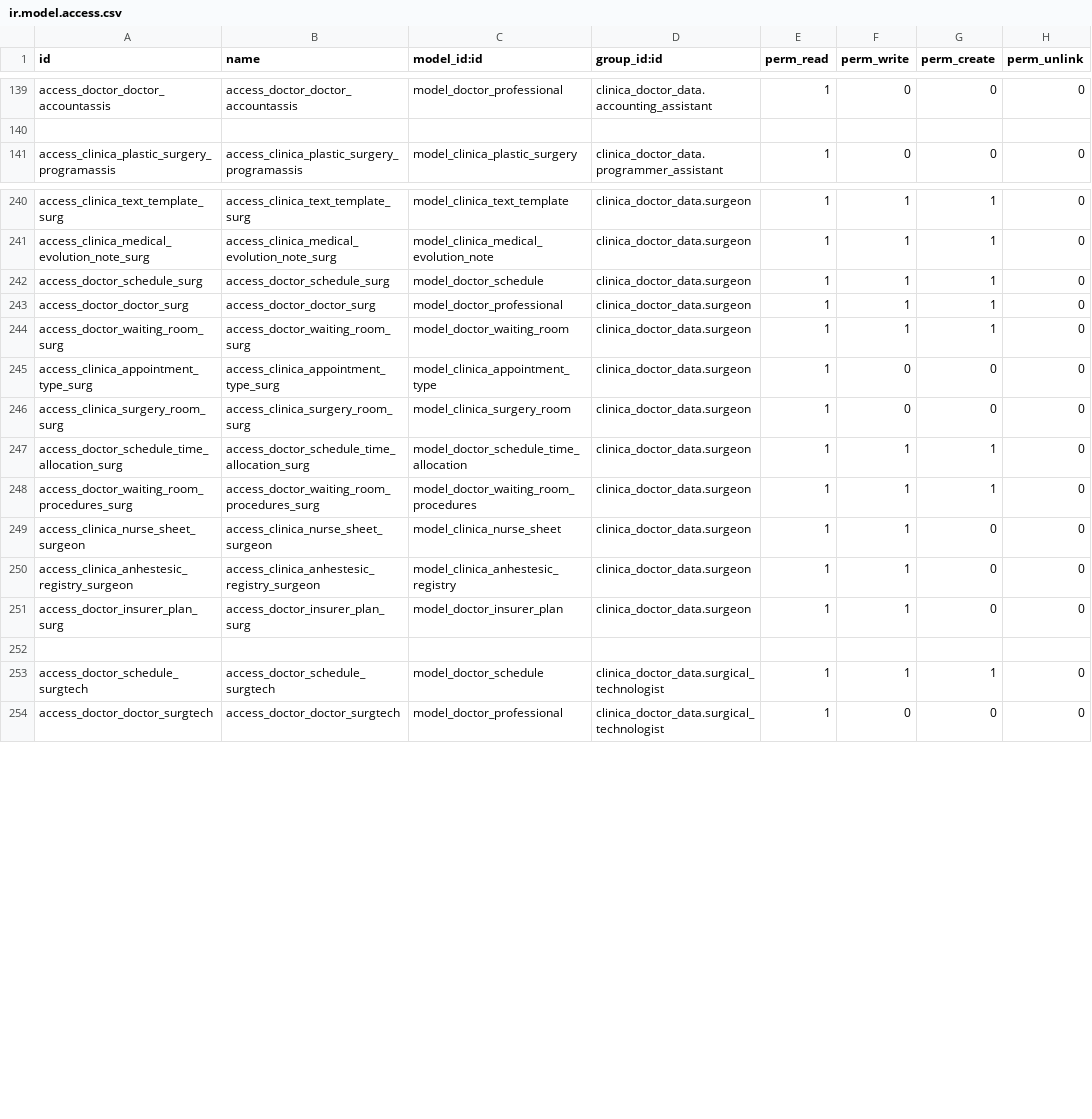
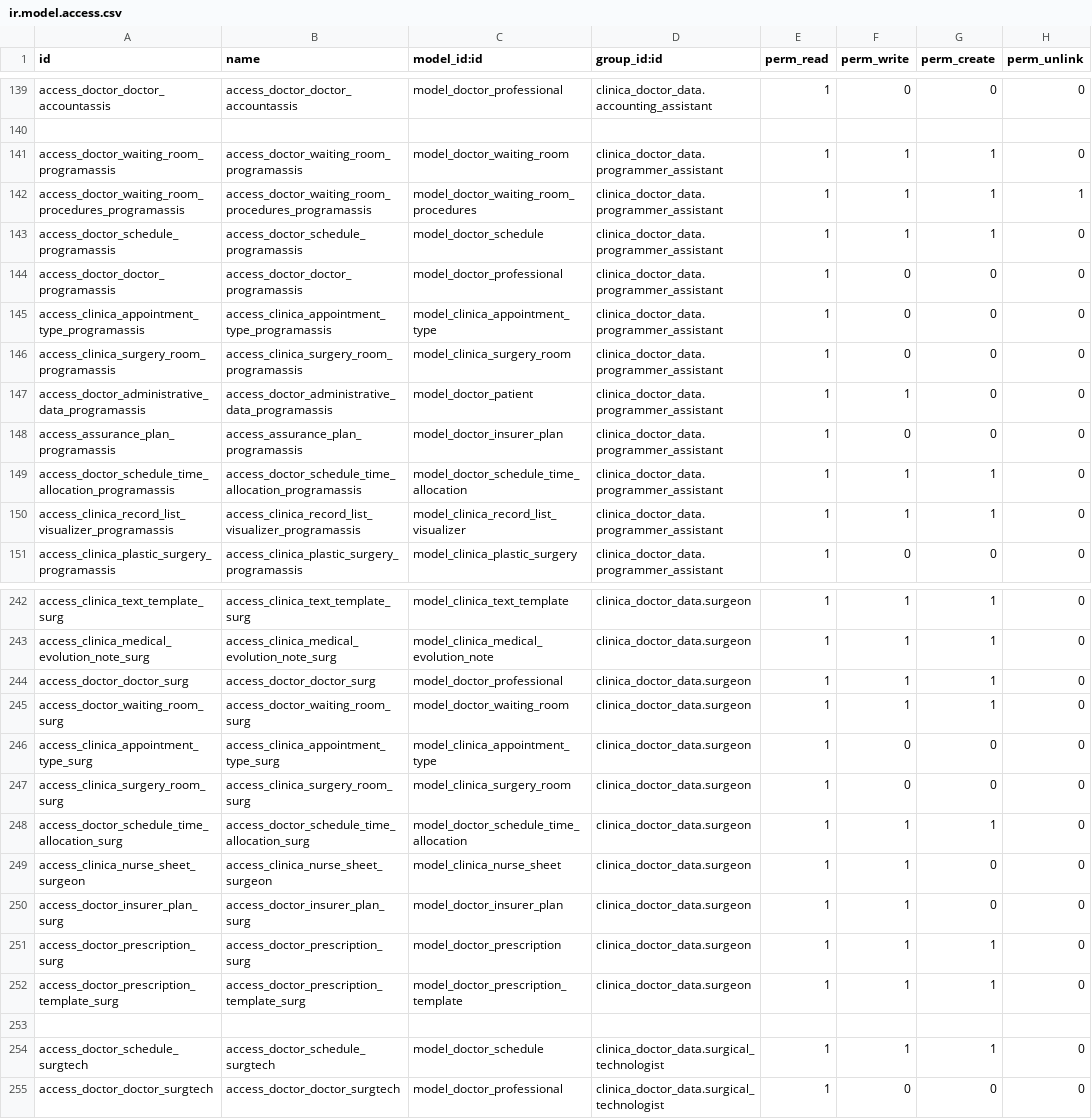
Before and after one commit to proyecto-evoluzion/Evolution, a CSV file: security/ir.model.access.csv, drawn as a sheet; only a part is shown, gaps mark what is left out; the diff covers the shown part only.

```diff
--- a/security/ir.model.access.csv
+++ b/security/ir.model.access.csv
@@ -140,2 +140,12 @@ access_doctor_doctor_accountassis,access_doctor_doctor_accountassis,model_doctor
 
+access_doctor_waiting_room_programassis,access_doctor_waiting_room_programassis,model_doctor_waiting_room,clinica_doctor_data.programmer_assistant,1,1,1,0
+access_doctor_waiting_room_procedures_programassis,access_doctor_waiting_room_procedures_programassis,model_doctor_waiting_room_procedures,clinica_doctor_data.programmer_assistant,1,1,1,1
+access_doctor_schedule_programassis,access_doctor_schedule_programassis,model_doctor_schedule,clinica_doctor_data.programmer_assistant,1,1,1,0
+access_doctor_doctor_programassis,access_doctor_doctor_programassis,model_doctor_professional,clinica_doctor_data.programmer_assistant,1,0,0,0
+access_clinica_appointment_type_programassis,access_clinica_appointment_type_programassis,model_clinica_appointment_type,clinica_doctor_data.programmer_assistant,1,0,0,0
+access_clinica_surgery_room_programassis,access_clinica_surgery_room_programassis,model_clinica_surgery_room,clinica_doctor_data.programmer_assistant,1,0,0,0
+access_doctor_administrative_data_programassis,access_doctor_administrative_data_programassis,model_doctor_patient,clinica_doctor_data.programmer_assistant,1,1,0,0
+access_assurance_plan_programassis,access_assurance_plan_programassis,model_doctor_insurer_plan,clinica_doctor_data.programmer_assistant,1,0,0,0
+access_doctor_schedule_time_allocation_programassis,access_doctor_schedule_time_allocation_programassis,model_doctor_schedule_time_allocation,clinica_doctor_data.programmer_assistant,1,1,1,0
+access_clinica_record_list_visualizer_programassis,access_clinica_record_list_visualizer_programassis,model_clinica_record_list_visualizer,clinica_doctor_data.programmer_assistant,1,1,1,0
 access_clinica_plastic_surgery_programassis,access_clinica_plastic_surgery_programassis,model_clinica_plastic_surgery,clinica_doctor_data.programmer_assistant,1,0,0,0
@@ -241,3 +243,2 @@ access_clinica_text_template_surg,access_clinica_text_template_surg,model_clinic
 access_clinica_medical_evolution_note_surg,access_clinica_medical_evolution_note_surg,model_clinica_medical_evolution_note,clinica_doctor_data.surgeon,1,1,1,0
-access_doctor_schedule_surg,access_doctor_schedule_surg,model_doctor_schedule,clinica_doctor_data.surgeon,1,1,1,0
 access_doctor_doctor_surg,access_doctor_doctor_surg,model_doctor_professional,clinica_doctor_data.surgeon,1,1,1,0
@@ -247,6 +248,6 @@ access_clinica_surgery_room_surg,access_clinica_surgery_room_surg,model_clinica_
 access_doctor_schedule_time_allocation_surg,access_doctor_schedule_time_allocation_surg,model_doctor_schedule_time_allocation,clinica_doctor_data.surgeon,1,1,1,0
-access_doctor_waiting_room_procedures_surg,access_doctor_waiting_room_procedures_surg,model_doctor_waiting_room_procedures,clinica_doctor_data.surgeon,1,1,1,0
 access_clinica_nurse_sheet_surgeon,access_clinica_nurse_sheet_surgeon,model_clinica_nurse_sheet,clinica_doctor_data.surgeon,1,1,0,0
-access_clinica_anhestesic_registry_surgeon,access_clinica_anhestesic_registry_surgeon,model_clinica_anhestesic_registry,clinica_doctor_data.surgeon,1,1,0,0
 access_doctor_insurer_plan_surg,access_doctor_insurer_plan_surg,model_doctor_insurer_plan,clinica_doctor_data.surgeon,1,1,0,0
+access_doctor_prescription_surg,access_doctor_prescription_surg,model_doctor_prescription,clinica_doctor_data.surgeon,1,1,1,0
+access_doctor_prescription_template_surg,access_doctor_prescription_template_surg,model_doctor_prescription_template,clinica_doctor_data.surgeon,1,1,1,0
 
```
Also changed, not shown: 3 removed rows elsewhere in this file, security/backup.csv, 7 other files.
